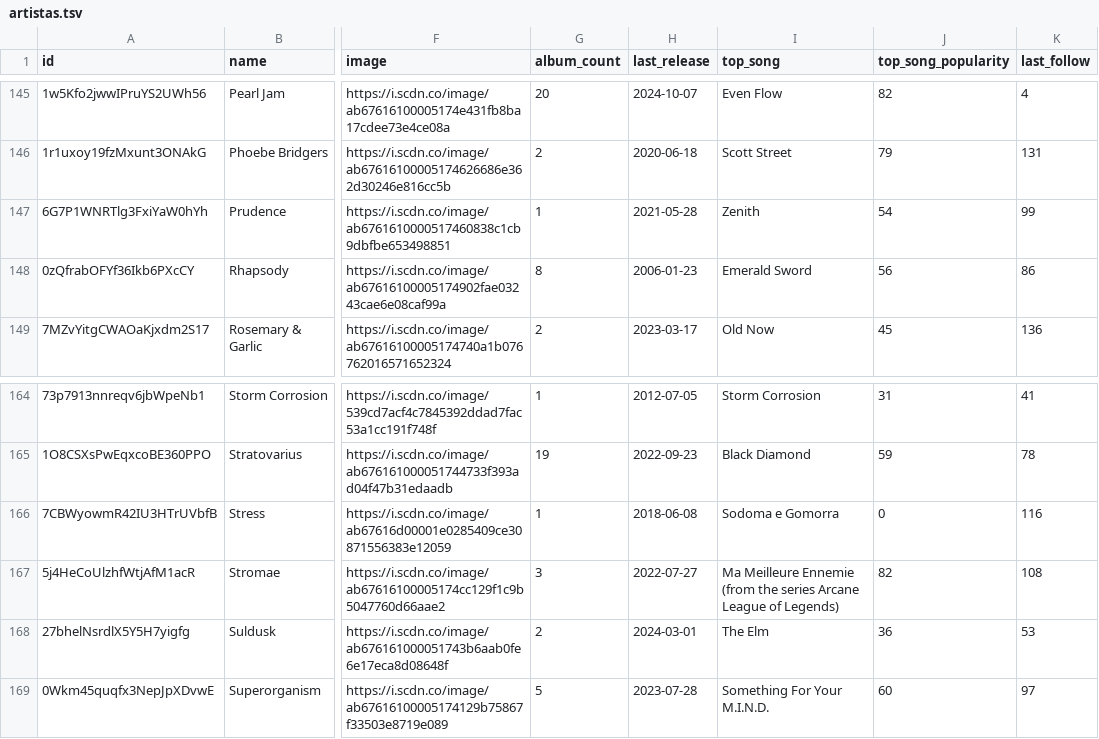
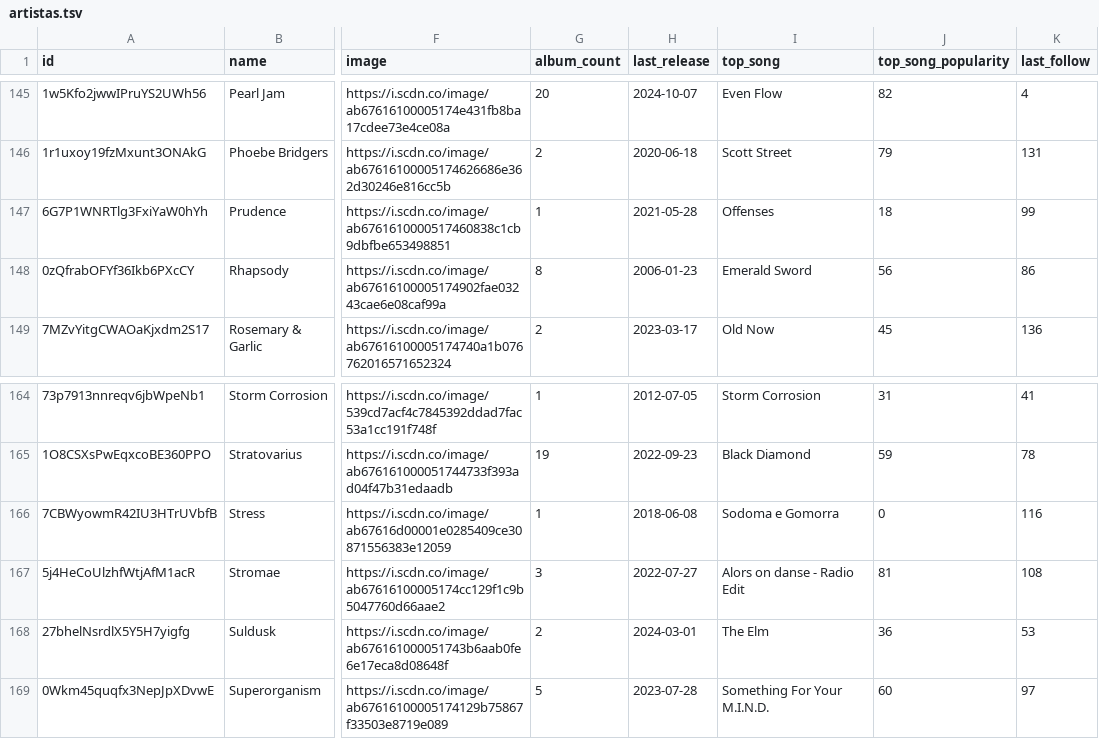
Before and after one commit to dinhani/spotify-launcher, a TSV file: data/artistas.tsv, drawn as a sheet; only a part is shown, gaps mark what is left out; the diff covers the shown part only; the diff names each change by its address in the sheet, - before the commit and + after, or states it on an @@ line.

Commit message:
feat: add top non-collab song

```diff
--- a/data/artistas.tsv
+++ b/data/artistas.tsv
-I147 (top_song): Zenith
+I147 (top_song): Offenses
-J147 (top_song_popularity): 54
+J147 (top_song_popularity): 18
-I167 (top_song): Ma Meilleure Ennemie (from the series Arcane League of Legends)
+I167 (top_song): Alors on danse - Radio Edit
-J167 (top_song_popularity): 82
+J167 (top_song_popularity): 81
```
Also changed, not shown: 34 edited cells elsewhere in this file, 1 other file.
